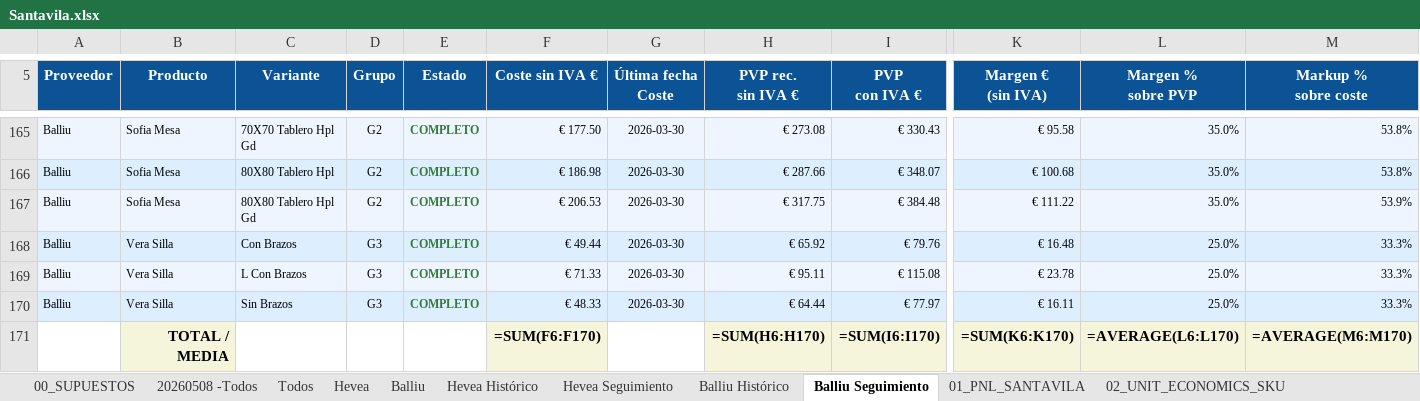
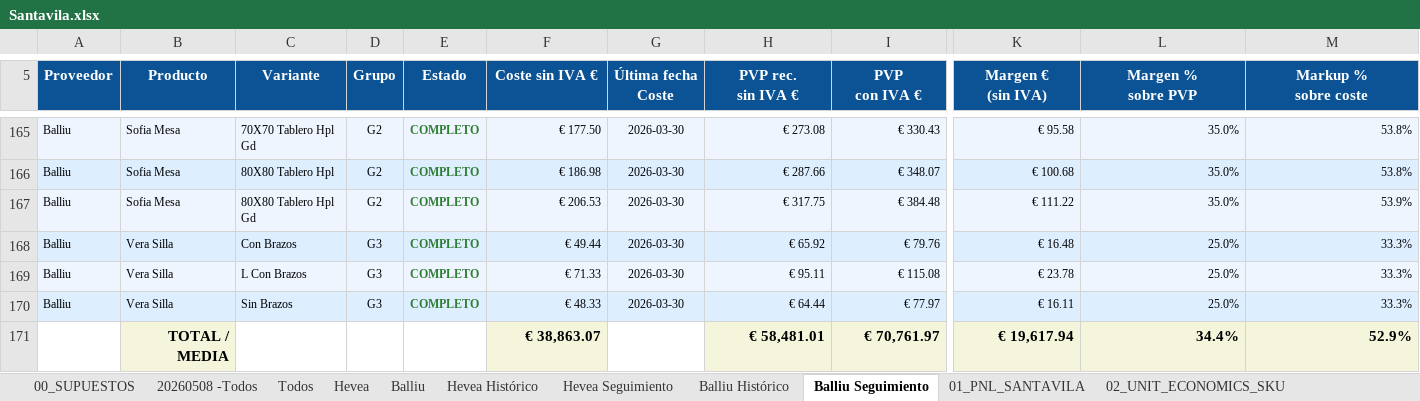
Before and after one commit to manusantana/santavila, an Excel workbook: Santavila.xlsx, sheet Balliu Seguimiento, drawn as a sheet; only a part is shown, gaps mark what is left out; values as stored, in another font and other column widths than the file's, no borders; formulas without a stored value are shown as written; conditional formats not drawn; removed rows and columns are numbered as before the commit, all else as after; rows hold the shown columns only; the diff names each change by its address in the sheet, - before the commit and + after, or states it on an @@ line.

```diff
--- a/Santavila.xlsx (sheet Balliu Seguimiento)
+++ b/Santavila.xlsx (sheet Balliu Seguimiento)
-row 171:  | TOTAL / MEDIA |  |  |  | =SUM(F6:F170) |  | =SUM(H6:H170) | =SUM(I6:I170) | =SUM(K6:K170) | =AVERAGE(L6:L170) | =AVERAGE(M6:M170)
+row 171:  | TOTAL / MEDIA |  |  |  | € 38,863.07 |  | € 58,481.01 | € 70,761.97 | € 19,617.94 | 34.4% | 52.9%
```
Also changed, not shown: sheet 02_UNIT_ECONOMICS_SKU, sheet 20260508 -Todos, sheet Todos, sheet 04_PRODUCTOS_PRIORIDAD, sheet 01_PNL_SANTAVILA, sheet 03_ESCENARIOS_MARKETING, 5 more sheets, 4 other files.
